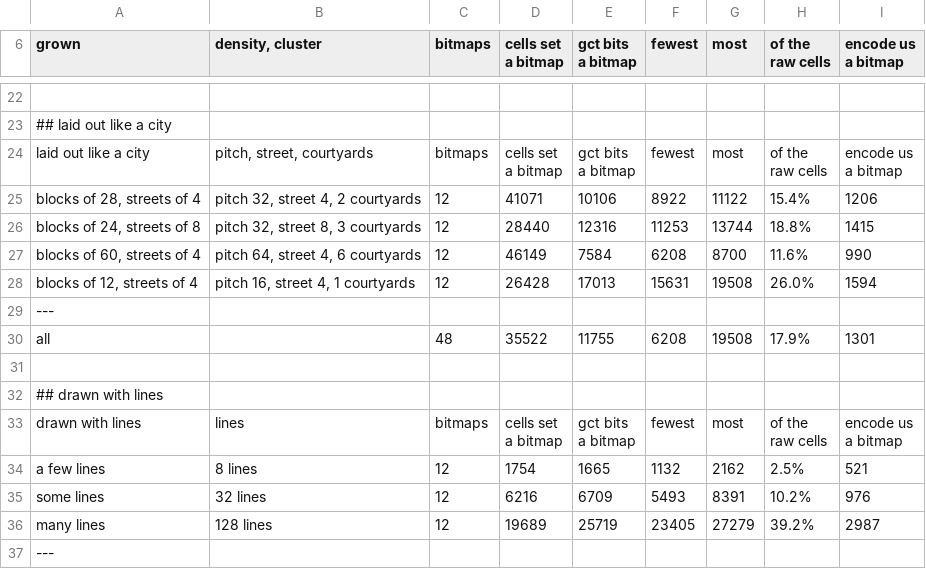
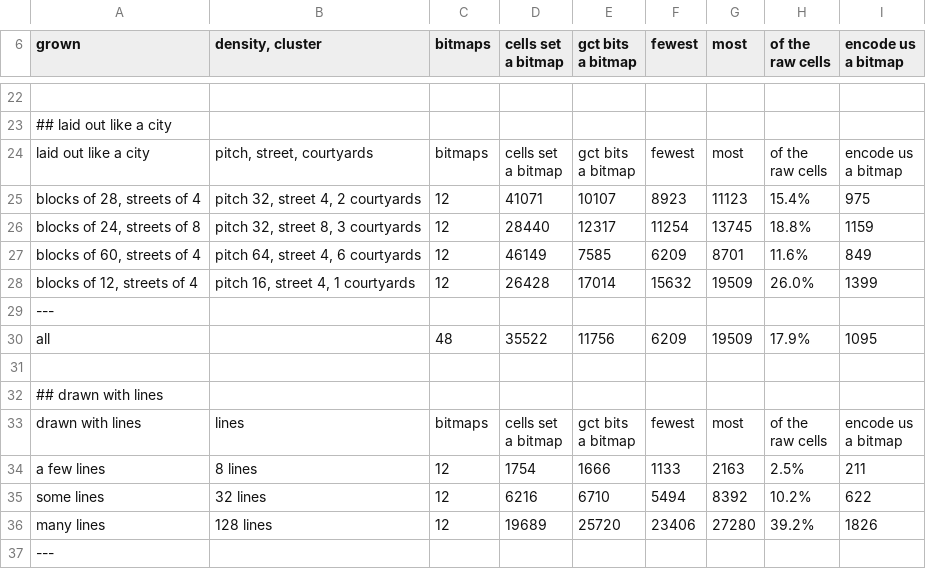
Before and after one commit to SlimiestSlimy/Civil-Egregore, a CSV file: docs/measurements/measurement.csv, drawn as a sheet; only a part is shown, gaps mark what is left out; the diff covers the shown part only.

```diff
--- a/docs/measurements/measurement.csv
+++ b/docs/measurements/measurement.csv
@@ -32,8 +32,8 @@ raw cells","encode us
 a bitmap"
-"blocks of 28, streets of 4","pitch 32, street 4, 2 courtyards",12,41071,10106,8922,11122,15.4%,1206
-"blocks of 24, streets of 8","pitch 32, street 8, 3 courtyards",12,28440,12316,11253,13744,18.8%,1415
-"blocks of 60, streets of 4","pitch 64, street 4, 6 courtyards",12,46149,7584,6208,8700,11.6%,990
-"blocks of 12, streets of 4","pitch 16, street 4, 1 courtyards",12,26428,17013,15631,19508,26.0%,1594
+"blocks of 28, streets of 4","pitch 32, street 4, 2 courtyards",12,41071,10107,8923,11123,15.4%,975
+"blocks of 24, streets of 8","pitch 32, street 8, 3 courtyards",12,28440,12317,11254,13745,18.8%,1159
+"blocks of 60, streets of 4","pitch 64, street 4, 6 courtyards",12,46149,7585,6209,8701,11.6%,849
+"blocks of 12, streets of 4","pitch 16, street 4, 1 courtyards",12,26428,17014,15632,19509,26.0%,1399
 ---
-all,"",48,35522,11755,6208,19508,17.9%,1301
+all,"",48,35522,11756,6209,19509,17.9%,1095
 
@@ -45,5 +45,5 @@ raw cells","encode us
 a bitmap"
-a few lines,8 lines,12,1754,1665,1132,2162,2.5%,521
-some lines,32 lines,12,6216,6709,5493,8391,10.2%,976
-many lines,128 lines,12,19689,25719,23405,27279,39.2%,2987
+a few lines,8 lines,12,1754,1666,1133,2163,2.5%,211
+some lines,32 lines,12,6216,6710,5494,8392,10.2%,622
+many lines,128 lines,12,19689,25720,23406,27280,39.2%,1826
 ---
```
Also changed, not shown: 152 edited cells elsewhere in this file, docs/measurements/census.csv, docs/measurements/noise.csv, 13 other files.
